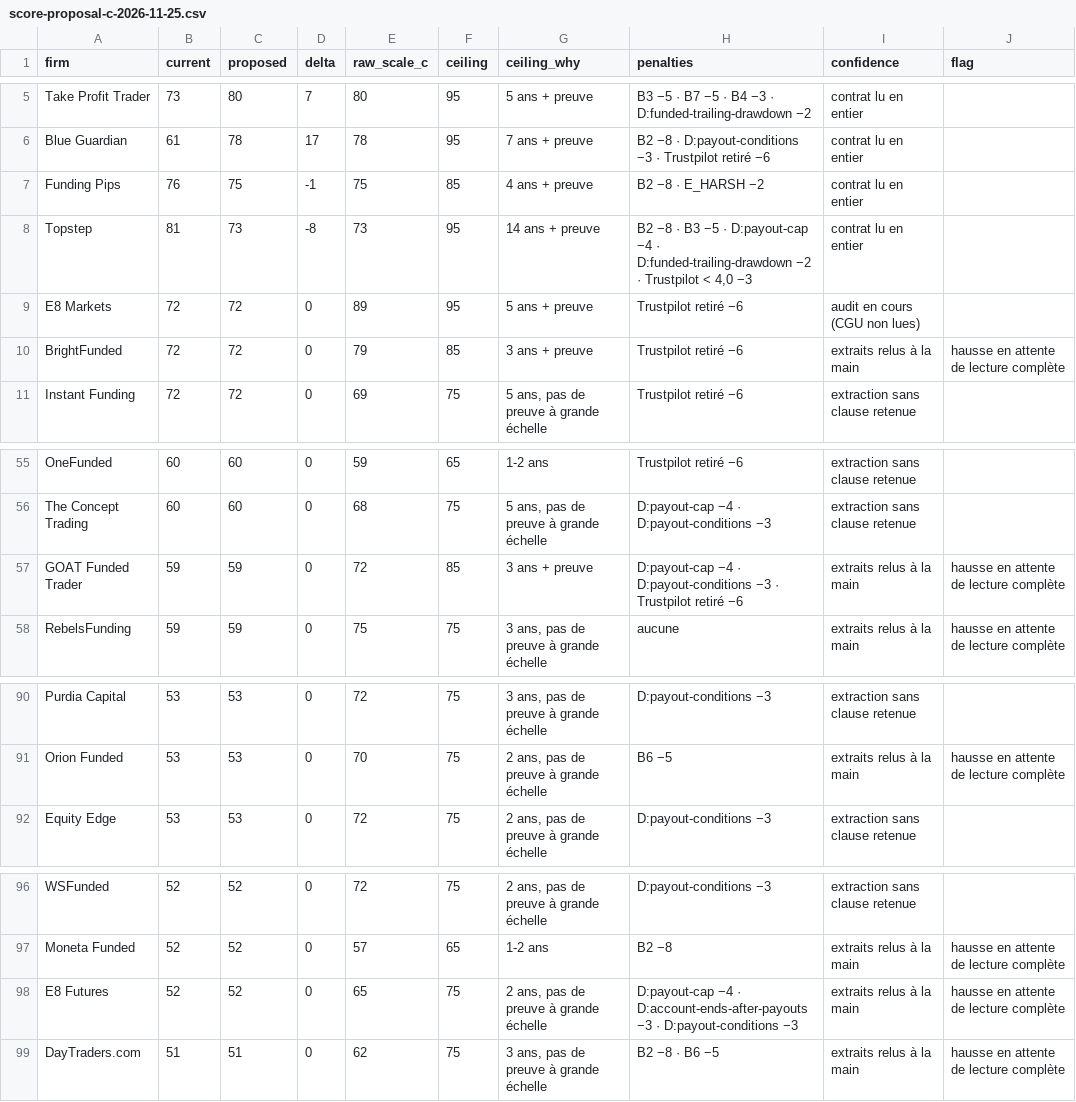
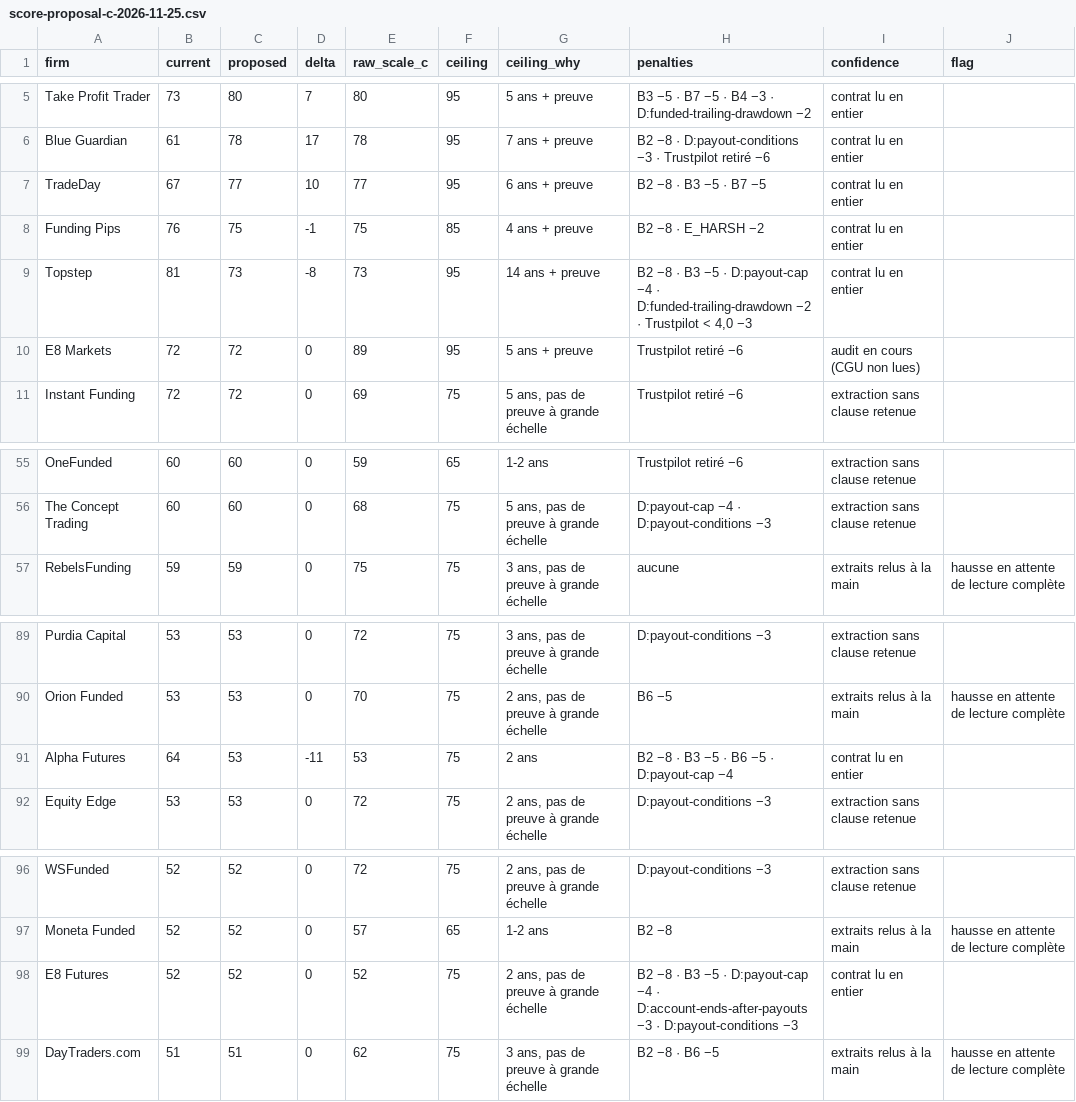
Before and after one commit to adriengeyer02-bot/propradar, a CSV file: audits/score-proposal-c-2026-11-25.csv, drawn as a sheet; only a part is shown, gaps mark what is left out; the diff covers the shown part only.

```diff
--- a/audits/score-proposal-c-2026-11-25.csv
+++ b/audits/score-proposal-c-2026-11-25.csv
@@ -6,2 +6,3 @@ Take Profit Trader,73,80,7,80,95,5 ans + preuve,B3 −5 · B7 −5 · B4 −3 ·
 Blue Guardian,61,78,17,78,95,7 ans + preuve,B2 −8 · D:payout-conditions −3 · Trustpilot retiré −6,contrat lu en entier,
+TradeDay,67,77,10,77,95,6 ans + preuve,B2 −8 · B3 −5 · B7 −5,contrat lu en entier,
 Funding Pips,76,75,-1,75,85,4 ans + preuve,B2 −8 · E_HARSH −2,contrat lu en entier,
@@ -9,3 +10,2 @@ Topstep,81,73,-8,73,95,14 ans + preuve,"B2 −8 · B3 −5 · D:payout-cap −4
 E8 Markets,72,72,0,89,95,5 ans + preuve,Trustpilot retiré −6,audit en cours (CGU non lues),
-BrightFunded,72,72,0,79,85,3 ans + preuve,Trustpilot retiré −6,extraits relus à la main,hausse en attente de lecture complète
 Instant Funding,72,72,0,69,75,"5 ans, pas de preuve à grande échelle",Trustpilot retiré −6,extraction sans clause retenue,
@@ -56,3 +56,2 @@ OneFunded,60,60,0,59,65,1-2 ans,Trustpilot retiré −6,extraction sans clause r
 The Concept Trading,60,60,0,68,75,"5 ans, pas de preuve à grande échelle",D:payout-cap −4 · D:payout-conditions −3,extraction sans clause retenue,
-GOAT Funded Trader,59,59,0,72,85,3 ans + preuve,D:payout-cap −4 · D:payout-conditions −3 · Trustpilot retiré −6,extraits relus à la main,hausse en attente de lecture complète
 RebelsFunding,59,59,0,75,75,"3 ans, pas de preuve à grande échelle",aucune,extraits relus à la main,hausse en attente de lecture complète
@@ -91,2 +90,3 @@ Purdia Capital,53,53,0,72,75,"3 ans, pas de preuve à grande échelle",D:payout-
 Orion Funded,53,53,0,70,75,"2 ans, pas de preuve à grande échelle",B6 −5,extraits relus à la main,hausse en attente de lecture complète
+Alpha Futures,64,53,-11,53,75,2 ans,B2 −8 · B3 −5 · B6 −5 · D:payout-cap −4,contrat lu en entier,
 Equity Edge,53,53,0,72,75,"2 ans, pas de preuve à grande échelle",D:payout-conditions −3,extraction sans clause retenue,
@@ -97,3 +97,3 @@ WSFunded,52,52,0,72,75,"2 ans, pas de preuve à grande échelle",D:payout-condit
 Moneta Funded,52,52,0,57,65,1-2 ans,B2 −8,extraits relus à la main,hausse en attente de lecture complète
-E8 Futures,52,52,0,65,75,"2 ans, pas de preuve à grande échelle",D:payout-cap −4 · D:account-ends-after-payouts −3 · D:payout-conditions −3,extraits relus à la main,hausse en attente de lecture complète
+E8 Futures,52,52,0,52,75,"2 ans, pas de preuve à grande échelle",B2 −8 · B3 −5 · D:payout-cap −4 · D:account-ends-after-payouts −3 · D:payout-conditions −3,contrat lu en entier,
 DayTraders.com,51,51,0,62,75,"3 ans, pas de preuve à grande échelle",B2 −8 · B6 −5,extraits relus à la main,hausse en attente de lecture complète
```
Also changed, not shown: 7 added rows and 7 removed rows elsewhere in this file, 13 other files.
